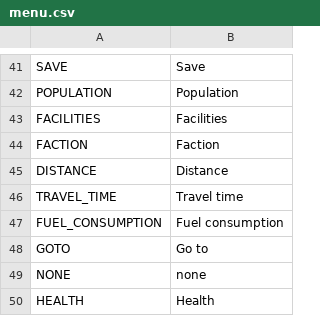
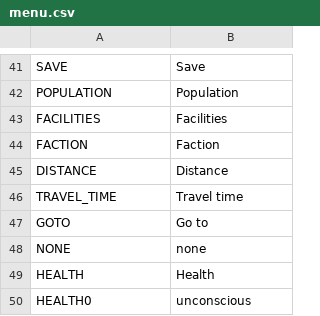
Before and after one commit to V-ktor/TR, a CSV file: translations/menu.csv, drawn as a sheet; only a part is shown, gaps mark what is left out; the shorter side is filled out with more unchanged rows; the diff names each change by its address in the sheet, - before the commit and + after, or states it on an @@ line.

```diff
--- a/translations/menu.csv
+++ b/translations/menu.csv
-row 47: FUEL_CONSUMPTION | Fuel consumption
```
Also changed, not shown: translations/events.csv, translations/items.csv, 12 other files.
